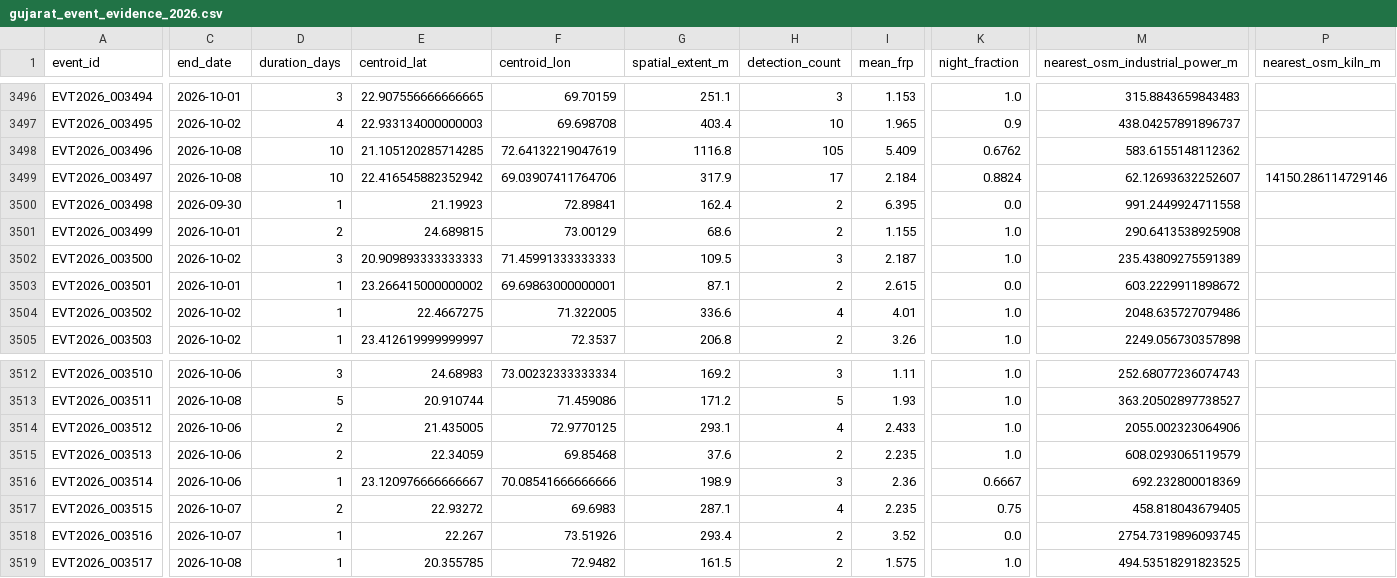
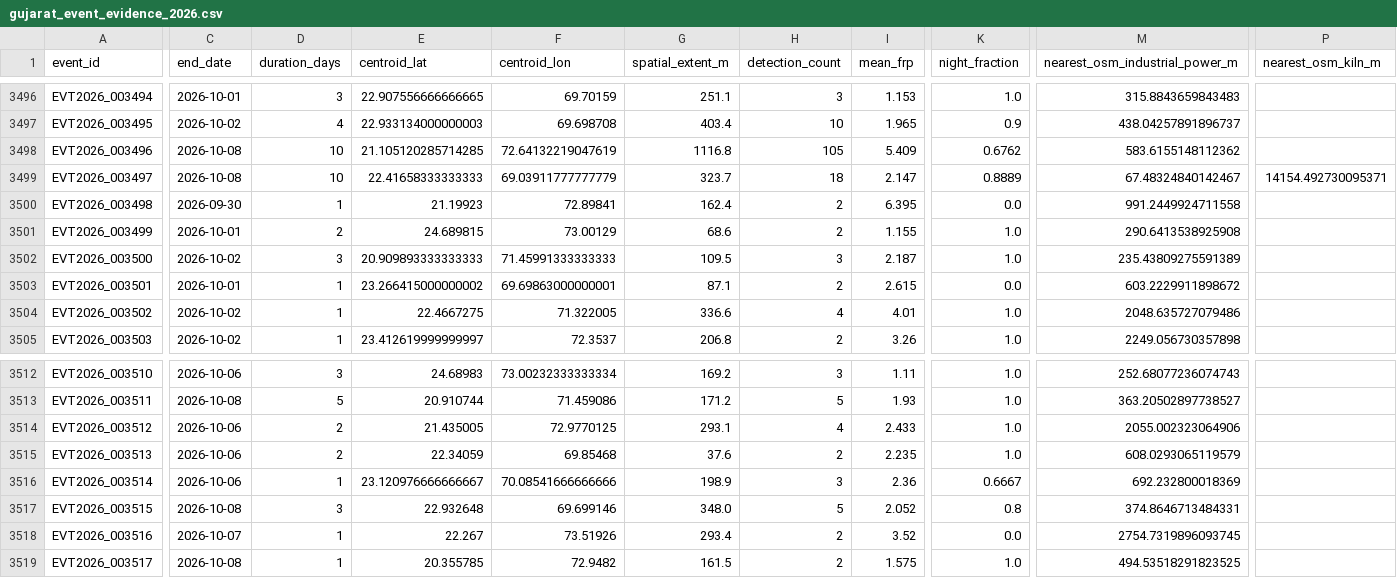
Before and after one commit to suvarchaw/Thermoscope, a CSV file: data/processed/gujarat_event_evidence_2026.csv, drawn as a sheet; only a part is shown, gaps mark what is left out; the diff covers the shown part only; the diff names each change by its address in the sheet, - before the commit and + after, or states it on an @@ line.

```diff
--- a/data/processed/gujarat_event_evidence_2026.csv
+++ b/data/processed/gujarat_event_evidence_2026.csv
-E3499 (centroid_lat): 22.416545882352942
+E3499 (centroid_lat): 22.41658333333333
-F3499 (centroid_lon): 69.03907411764706
+F3499 (centroid_lon): 69.03911777777779
-G3499 (spatial_extent_m): 317.9
+G3499 (spatial_extent_m): 323.7
-H3499 (detection_count): 17
+H3499 (detection_count): 18
-I3499 (mean_frp): 2.184
+I3499 (mean_frp): 2.147
-K3499 (night_fraction): 0.8824
+K3499 (night_fraction): 0.8889
-M3499 (nearest_osm_industrial_power_m): 62.12693632252607
+M3499 (nearest_osm_industrial_power_m): 67.48324840142467
-P3499 (nearest_osm_kiln_m): 14150.286114729146
+P3499 (nearest_osm_kiln_m): 14154.492730095371
-C3517 (end_date): 2026-10-07
+C3517 (end_date): 2026-10-08
-D3517 (duration_days): 2
+D3517 (duration_days): 3
-E3517 (centroid_lat): 22.93272
+E3517 (centroid_lat): 22.932648
-F3517 (centroid_lon): 69.6983
+F3517 (centroid_lon): 69.699146
-G3517 (spatial_extent_m): 287.1
+G3517 (spatial_extent_m): 348.0
-H3517 (detection_count): 4
+H3517 (detection_count): 5
-I3517 (mean_frp): 2.235
+I3517 (mean_frp): 2.052
-K3517 (night_fraction): 0.75
+K3517 (night_fraction): 0.8
-M3517 (nearest_osm_industrial_power_m): 458.818043679405
+M3517 (nearest_osm_industrial_power_m): 374.8646713484331
```
Also changed, not shown: 3 edited cells elsewhere in this file, data/processed/gujarat_thermal_events_2026.csv, 3 other files.
